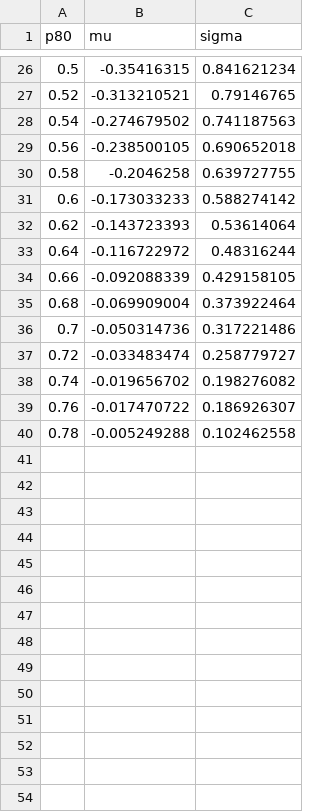
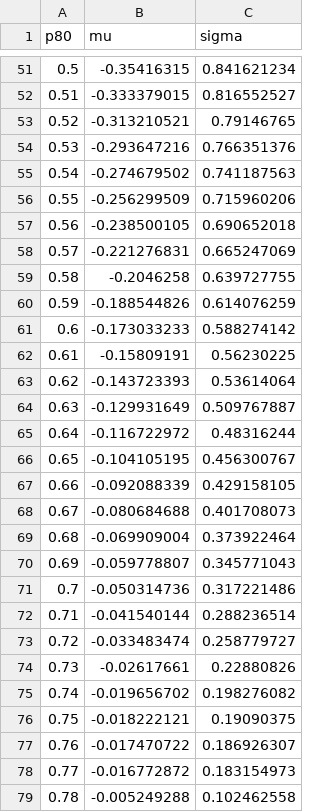
Before and after one commit to tanderson11/householdheterogeneity, a CSV file: data/p80_lookup.csv, drawn as a sheet; only a part is shown, gaps mark what is left out; the diff covers the shown part only; the diff names each change by its address in the sheet, - before the commit and + after, or states it on an @@ line.

```diff
--- a/data/p80_lookup.csv
+++ b/data/p80_lookup.csv
+row 52: 0.51 | -0.333379015 | 0.816552527
+row 54: 0.53 | -0.293647216 | 0.766351376
+row 56: 0.55 | -0.256299509 | 0.715960206
+row 58: 0.57 | -0.221276831 | 0.665247069
+row 60: 0.59 | -0.188544826 | 0.614076259
+row 62: 0.61 | -0.15809191 | 0.56230225
+row 64: 0.63 | -0.129931649 | 0.509767887
+row 66: 0.65 | -0.104105195 | 0.456300767
+row 68: 0.67 | -0.080684688 | 0.401708073
+row 70: 0.69 | -0.059778807 | 0.345771043
+row 72: 0.71 | -0.041540144 | 0.288236514
+row 74: 0.73 | -0.02617661 | 0.22880826
+row 76: 0.75 | -0.018222121 | 0.19090375
+row 78: 0.77 | -0.016772872 | 0.183154973
```
Also changed, not shown: 25 added rows and 6 edited cells elsewhere in this file, data/s80_lookup.csv, 4 other files.
